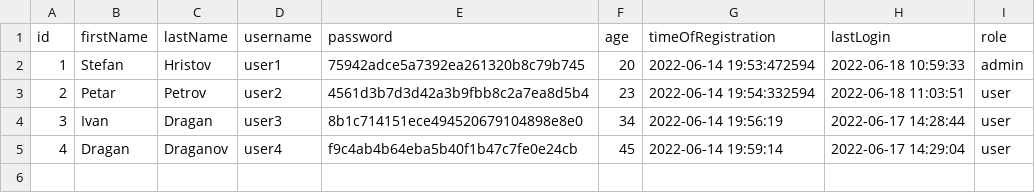
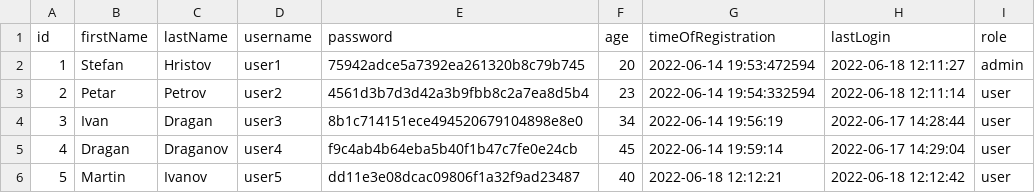
Before and after one commit to codingburgas/2122-otj-10-project-repo-SHHristov19, a CSV file: src/2122-otj-10-project-repo/pm.data/users.csv, drawn as a sheet.

Commit message:
Add function for adding new user

```diff
--- a/src/2122-otj-10-project-repo/pm.data/users.csv
+++ b/src/2122-otj-10-project-repo/pm.data/users.csv
@@ -1,5 +1,6 @@
 id,firstName,lastName,username,password,age,timeOfRegistration,lastLogin,role
-"1","Stefan","Hristov","user1","75942adce5a7392ea261320b8c79b745","20","2022-06-14  19:53:472594","2022-06-18  10:59:33","admin"
-"2","Petar","Petrov","user2","4561d3b7d3d42a3b9fbb8c2a7ea8d5b4","23","2022-06-14  19:54:332594","2022-06-18  11:03:51","user"
+"1","Stefan","Hristov","user1","75942adce5a7392ea261320b8c79b745","20","2022-06-14  19:53:472594","2022-06-18  12:11:27","admin"
+"2","Petar","Petrov","user2","4561d3b7d3d42a3b9fbb8c2a7ea8d5b4","23","2022-06-14  19:54:332594","2022-06-18  12:11:14","user"
 "3","Ivan","Dragan","user3","8b1c714151ece494520679104898e8e0","34","2022-06-14  19:56:19","2022-06-17  14:28:44","user"
 "4","Dragan","Draganov","user4","f9c4ab4b64eba5b40f1b47c7fe0e24cb","45","2022-06-14  19:59:14","2022-06-17  14:29:04","user"
+"5","Martin","Ivanov","user5","dd11e3e08dcac09806f1a32f9ad23487","40","2022-06-18  12:12:21","2022-06-18  12:12:42","user"
```
Also changed, not shown: 2 other files.
